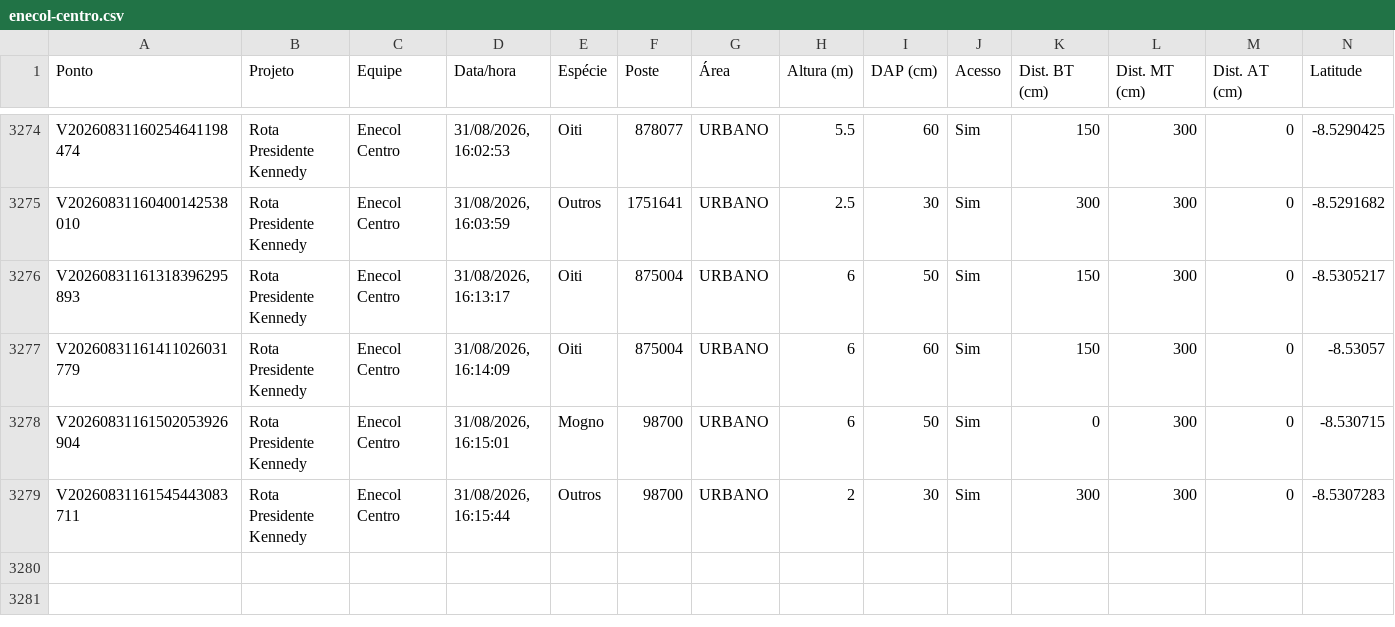
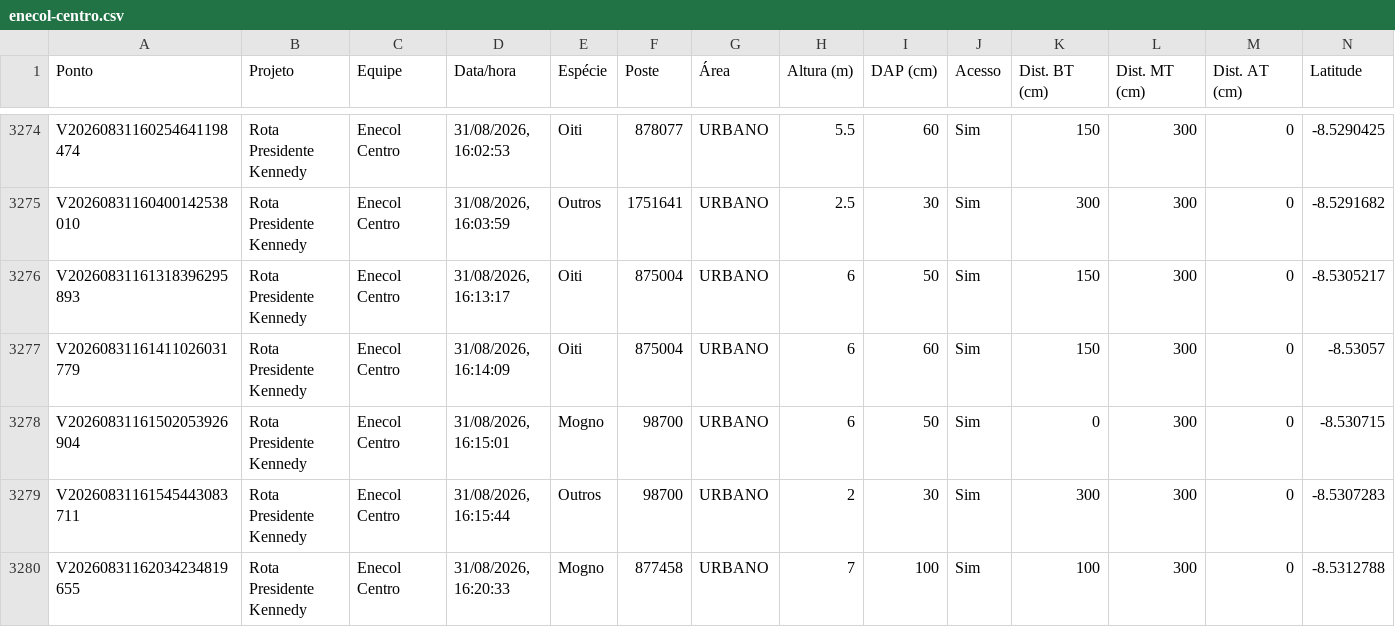
Before and after one commit to LGRSV/vera-vegetacao, a CSV file: exportacoes/enecol-centro.csv, drawn as a sheet; only a part is shown, gaps mark what is left out; rows hold the shown columns only; the diff names each change by its address in the sheet, - before the commit and + after, or states it on an @@ line.

```diff
--- a/exportacoes/enecol-centro.csv
+++ b/exportacoes/enecol-centro.csv
+row 3280: V20260831162034234819655 | Rota Presidente Kennedy | Enecol Centro | 31/08/2026, 16:20:33 | Mogno | 877458 | URBANO | 7 | 100 | Sim | 100 | 300 | 0 | -8.5312788
```
Also changed, not shown: exportacoes/projetos/rota-presidente-kennedy/pontos.csv, 1 other file.
